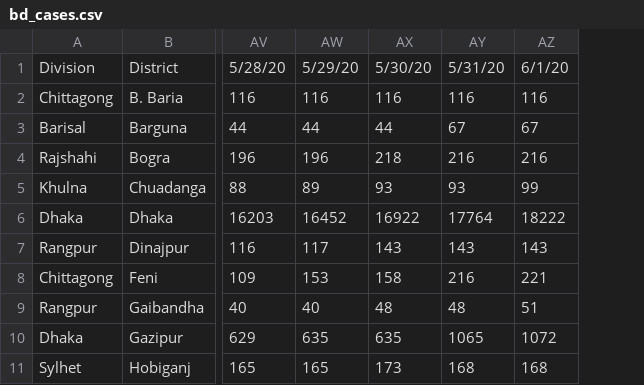
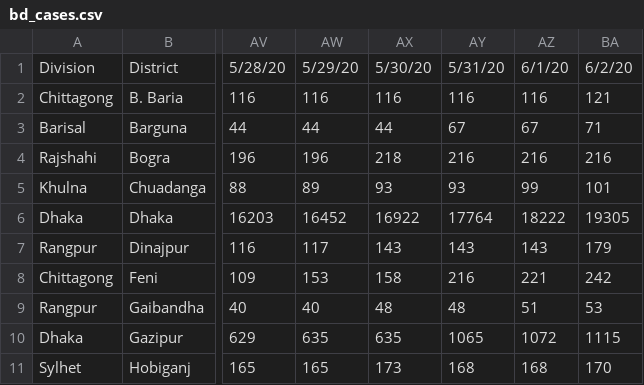
Before and after one commit to rizveeredwan/Corona-History, a CSV file: bangladesh-data/bd_cases.csv, drawn as a sheet; only a part is shown, gaps mark what is left out; the diff names each change by its address in the sheet, - before the commit and + after, or states it on an @@ line.

Commit message:
june 2

```diff
--- a/bangladesh-data/bd_cases.csv
+++ b/bangladesh-data/bd_cases.csv
+column BA, rows 1-11: 6/2/20 | 121 | 71 | 216 | 101 | 19305 | 179 | 242 | 53 | 1115 | 170
```
